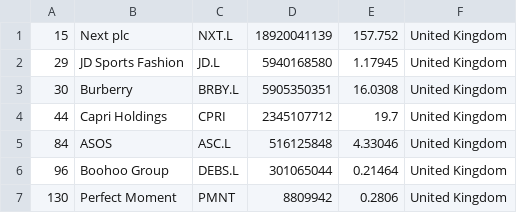
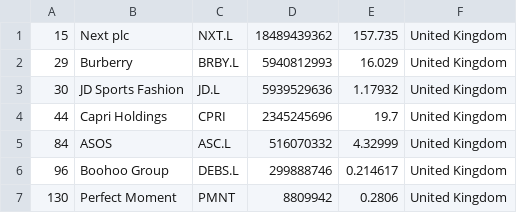
Before and after one commit to JavaJMR/merida-june-6-2024, a CSV file: companies_united_kingdom.csv, drawn as a sheet.

```diff
--- a/companies_united_kingdom.csv
+++ b/companies_united_kingdom.csv
@@ -1,7 +1,7 @@
-"15","Next plc","NXT.L","18920041139","157.752","United Kingdom"
-"29","JD Sports Fashion","JD.L","5940168580","1.17945","United Kingdom"
-"30","Burberry","BRBY.L","5905350351","16.0308","United Kingdom"
-"44","Capri Holdings","CPRI","2345107712","19.7","United Kingdom"
-"84","ASOS","ASC.L","516125848","4.33046","United Kingdom"
-"96","Boohoo Group","DEBS.L","301065044","0.21464","United Kingdom"
+"15","Next plc","NXT.L","18489439362","157.735","United Kingdom"
+"29","Burberry","BRBY.L","5940812993","16.029","United Kingdom"
+"30","JD Sports Fashion","JD.L","5939529636","1.17932","United Kingdom"
+"44","Capri Holdings","CPRI","2345245696","19.7","United Kingdom"
+"84","ASOS","ASC.L","516070332","4.32999","United Kingdom"
+"96","Boohoo Group","DEBS.L","299888746","0.214617","United Kingdom"
 "130","Perfect Moment","PMNT","8809942","0.2806","United Kingdom"
```
Also changed, not shown: companies-all.csv, companies_france.csv, 1 other file.
